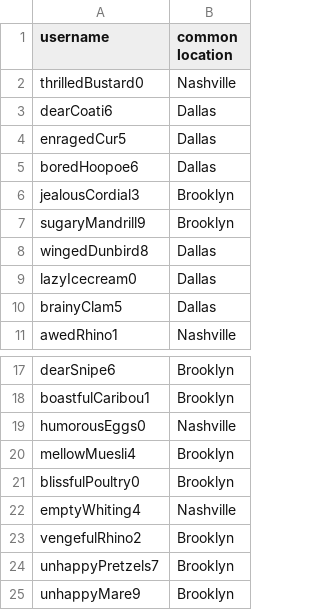
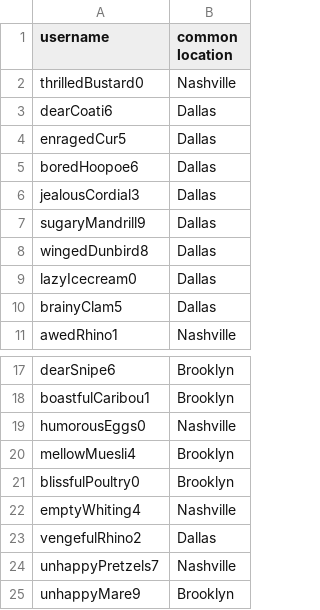
Before and after one commit to alisaylin/non-10011100001000, a CSV file: matches.csv, drawn as a sheet; only a part is shown, gaps mark what is left out.

```diff
--- a/matches.csv
+++ b/matches.csv
@@ -5,4 +5,4 @@ enragedCur5,Dallas
 boredHoopoe6,Dallas
-jealousCordial3,Brooklyn
-sugaryMandrill9,Brooklyn
+jealousCordial3,Dallas
+sugaryMandrill9,Dallas
 wingedDunbird8,Dallas
@@ -22,4 +22,4 @@ blissfulPoultry0,Brooklyn
 emptyWhiting4,Nashville
-vengefulRhino2,Brooklyn
-unhappyPretzels7,Brooklyn
+vengefulRhino2,Dallas
+unhappyPretzels7,Nashville
 unhappyMare9,Brooklyn
```
Also changed, not shown: 1 other file.
